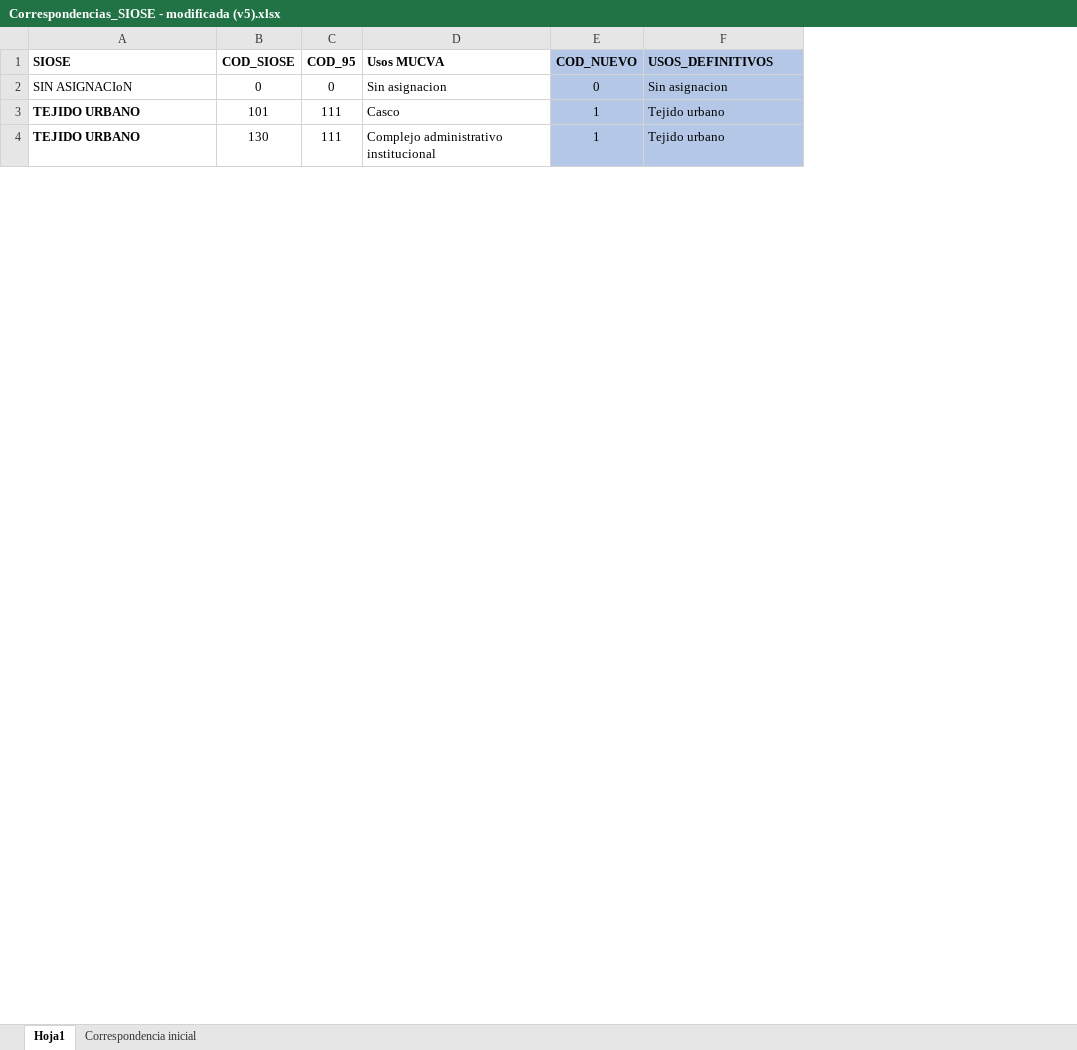
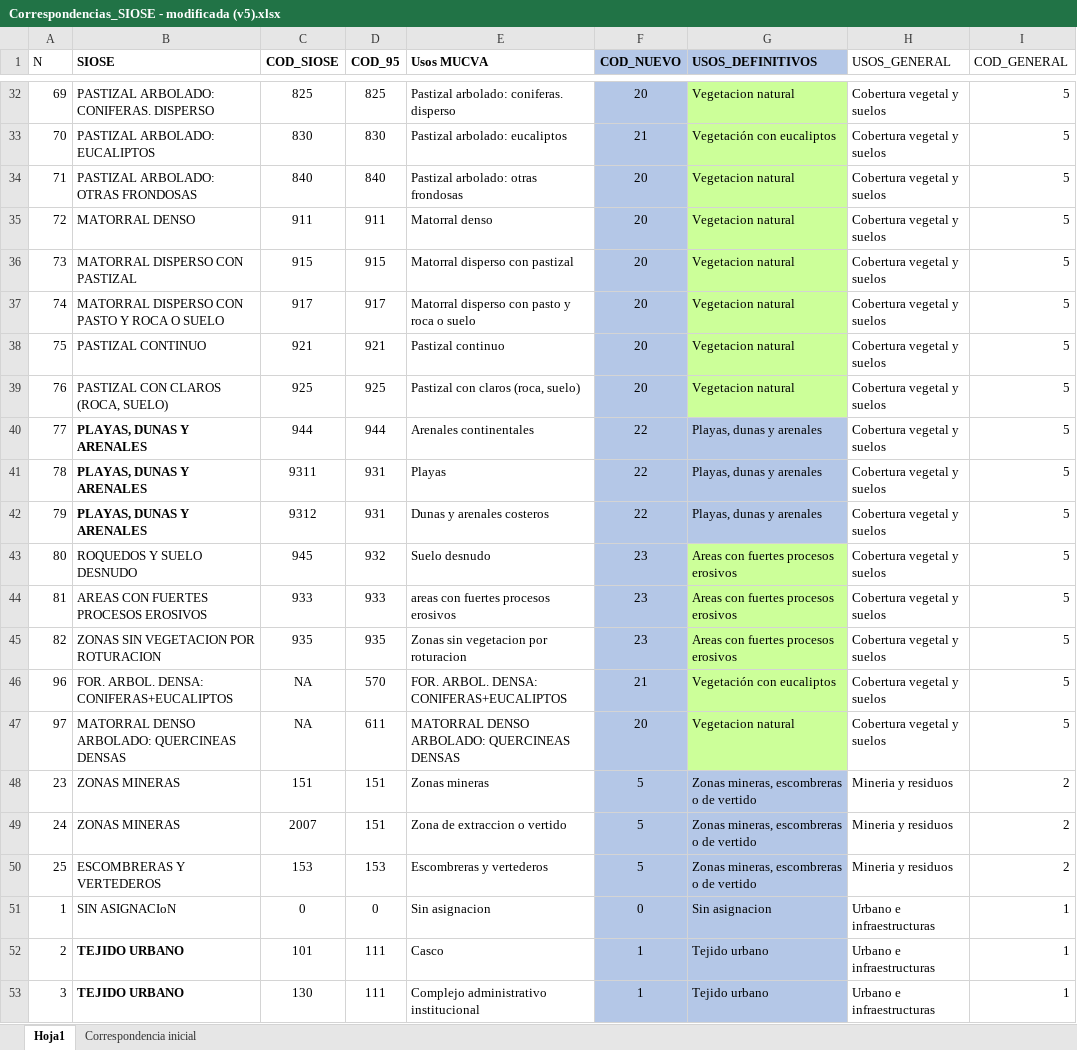
Before and after one commit to alba-linares/rTFM, an Excel workbook: Correspondencias_SIOSE - modificada (v5).xlsx, sheet Hoja1, drawn as a sheet; only a part is shown, gaps mark what is left out; values as stored, in another font and other column widths than the file's, no borders; the diff covers the shown part only; the diff names each change by its address in the sheet, - before the commit and + after, or states it on an @@ line.

```diff
--- a/Correspondencias_SIOSE - modificada (v5).xlsx (sheet Hoja1)
+++ b/Correspondencias_SIOSE - modificada (v5).xlsx (sheet Hoja1)
+column A (N), rows 51-53: 1 | 2 | 3
+column H (USOS_GENERAL), rows 51-53: all Urbano e infraestructuras
+column I (COD_GENERAL), rows 51-53: all 1
+row 32: 69 | PASTIZAL ARBOLADO: CONIFERAS. DISPERSO | 825 | 825 | Pastizal arbolado: coniferas. disperso | 20 | Vegetacion natural | Cobertura vegetal y suelos | 5
+row 33: 70 | PASTIZAL ARBOLADO: EUCALIPTOS | 830 | 830 | Pastizal arbolado: eucaliptos | 21 | Vegetación con eucaliptos | Cobertura vegetal y suelos | 5
+row 34: 71 | PASTIZAL ARBOLADO: OTRAS FRONDOSAS | 840 | 840 | Pastizal arbolado: otras frondosas | 20 | Vegetacion natural | Cobertura vegetal y suelos | 5
+row 35: 72 | MATORRAL DENSO | 911 | 911 | Matorral denso | 20 | Vegetacion natural | Cobertura vegetal y suelos | 5
+row 36: 73 | MATORRAL DISPERSO CON PASTIZAL | 915 | 915 | Matorral disperso con pastizal | 20 | Vegetacion natural | Cobertura vegetal y suelos | 5
+row 37: 74 | MATORRAL DISPERSO CON PASTO Y ROCA O SUELO | 917 | 917 | Matorral disperso con pasto y roca o suelo | 20 | Vegetacion natural | Cobertura vegetal y suelos | 5
+row 38: 75 | PASTIZAL CONTINUO | 921 | 921 | Pastizal continuo | 20 | Vegetacion natural | Cobertura vegetal y suelos | 5
+row 39: 76 | PASTIZAL CON CLAROS (ROCA, SUELO) | 925 | 925 | Pastizal con claros (roca, suelo) | 20 | Vegetacion natural | Cobertura vegetal y suelos | 5
+row 40: 77 | PLAYAS, DUNAS Y ARENALES | 944 | 944 | Arenales continentales | 22 | Playas, dunas y arenales | Cobertura vegetal y suelos | 5
+row 41: 78 | PLAYAS, DUNAS Y ARENALES | 9311 | 931 | Playas | 22 | Playas, dunas y arenales | Cobertura vegetal y suelos | 5
+row 42: 79 | PLAYAS, DUNAS Y ARENALES | 9312 | 931 | Dunas y arenales costeros | 22 | Playas, dunas y arenales | Cobertura vegetal y suelos | 5
+row 43: 80 | ROQUEDOS Y SUELO DESNUDO | 945 | 932 | Suelo desnudo | 23 | Areas con fuertes procesos erosivos | Cobertura vegetal y suelos | 5
+row 44: 81 | AREAS CON FUERTES PROCESOS EROSIVOS | 933 | 933 | areas con fuertes procesos erosivos | 23 | Areas con fuertes procesos erosivos | Cobertura vegetal y suelos | 5
+row 45: 82 | ZONAS SIN VEGETACION POR ROTURACION | 935 | 935 | Zonas sin vegetacion por roturacion | 23 | Areas con fuertes procesos erosivos | Cobertura vegetal y suelos | 5
+row 46: 96 | FOR. ARBOL. DENSA: CONIFERAS+EUCALIPTOS | NA | 570 | FOR. ARBOL. DENSA: CONIFERAS+EUCALIPTOS | 21 | Vegetación con eucaliptos | Cobertura vegetal y suelos | 5
+row 47: 97 | MATORRAL DENSO ARBOLADO: QUERCINEAS DENSAS | NA | 611 | MATORRAL DENSO ARBOLADO: QUERCINEAS DENSAS | 20 | Vegetacion natural | Cobertura vegetal y suelos | 5
+row 48: 23 | ZONAS MINERAS | 151 | 151 | Zonas mineras | 5 | Zonas mineras, escombreras o de vertido | Mineria y residuos | 2
+row 49: 24 | ZONAS MINERAS | 2007 | 151 | Zona de extraccion o vertido | 5 | Zonas mineras, escombreras o de vertido | Mineria y residuos | 2
+row 50: 25 | ESCOMBRERAS Y VERTEDEROS | 153 | 153 | Escombreras y vertederos | 5 | Zonas mineras, escombreras o de vertido | Mineria y residuos | 2
```
Also changed, not shown: 49 added rows, 68 removed rows, 24 edited cells and cell formats elsewhere in this sheet, Pasarela_distribucion_codigos.xlsx, 2 other files.
